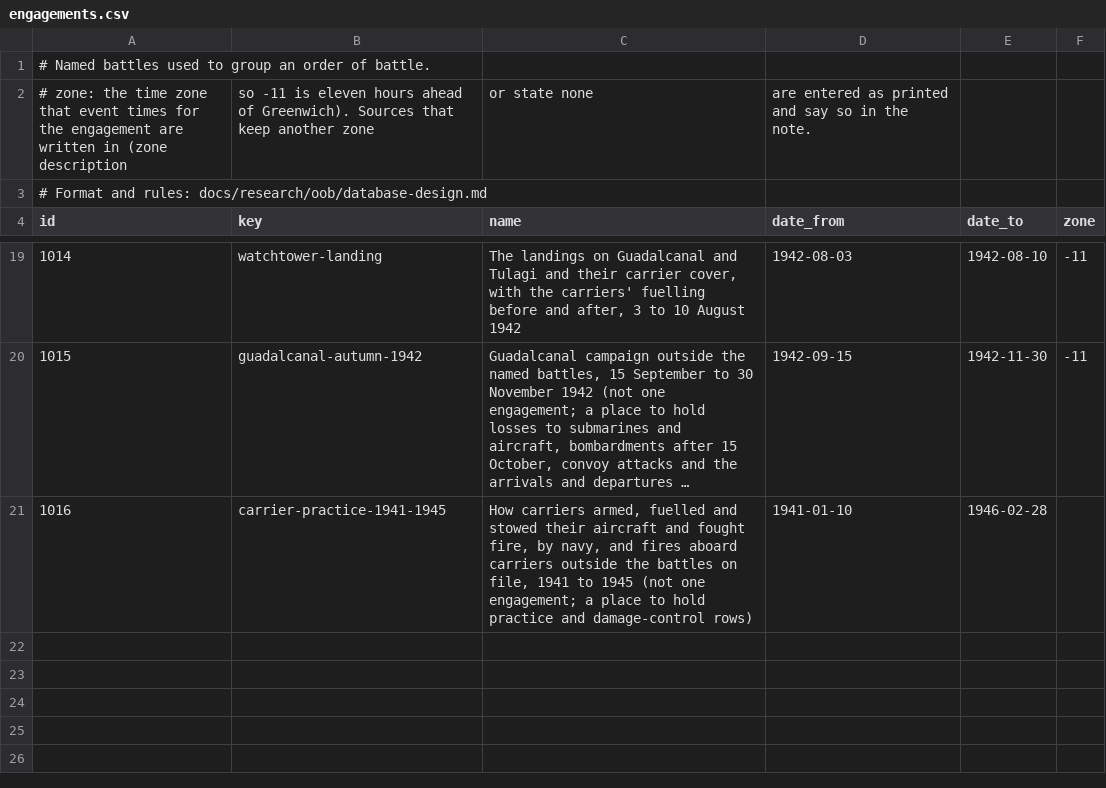
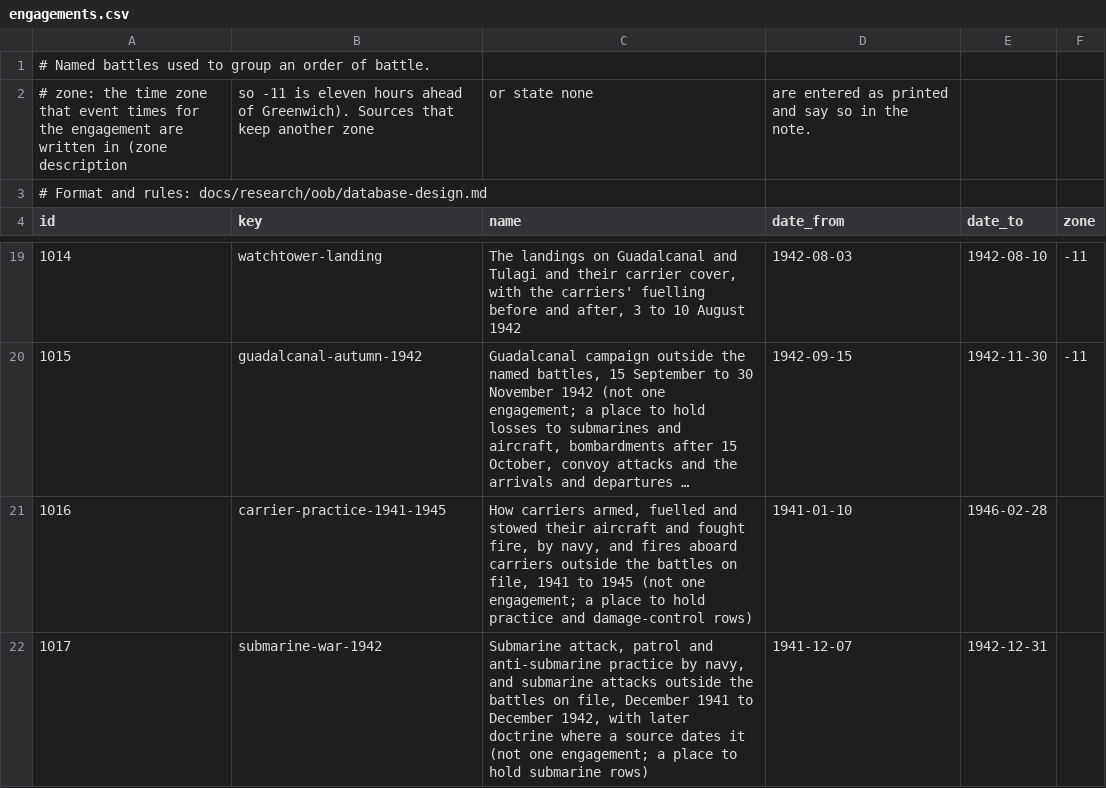
Before and after one commit to amitpeercoder/FlagPlot, a CSV file: data/oob/engagements.csv, drawn as a sheet; only a part is shown, gaps mark what is left out; long unchanged cells end in ….

```diff
--- a/data/oob/engagements.csv
+++ b/data/oob/engagements.csv
@@ -21 +21,2 @@ id,key,name,date_from,date_to,zone
 1016,carrier-practice-1941-1945,"How carriers armed, fuelled and stowed their aircraft and fought fire, by navy, and fires aboard carriers outside the battles on file, 1941 to 1945 (not one engagement; a place to hold practice and damage-control rows)",1941-01-10,1946-02-28,
+1017,submarine-war-1942,"Submarine attack, patrol and anti-submarine practice by navy, and submarine attacks outside the battles on file, December 1941 to December 1942, with later doctrine where a source dates it (not one engagement; a place to hold submarine rows)",1941-12-07,1942-12-31,
```
Also changed, not shown: data/oob/attributes.csv, data/oob/ship_classes.csv, 12 other files.
